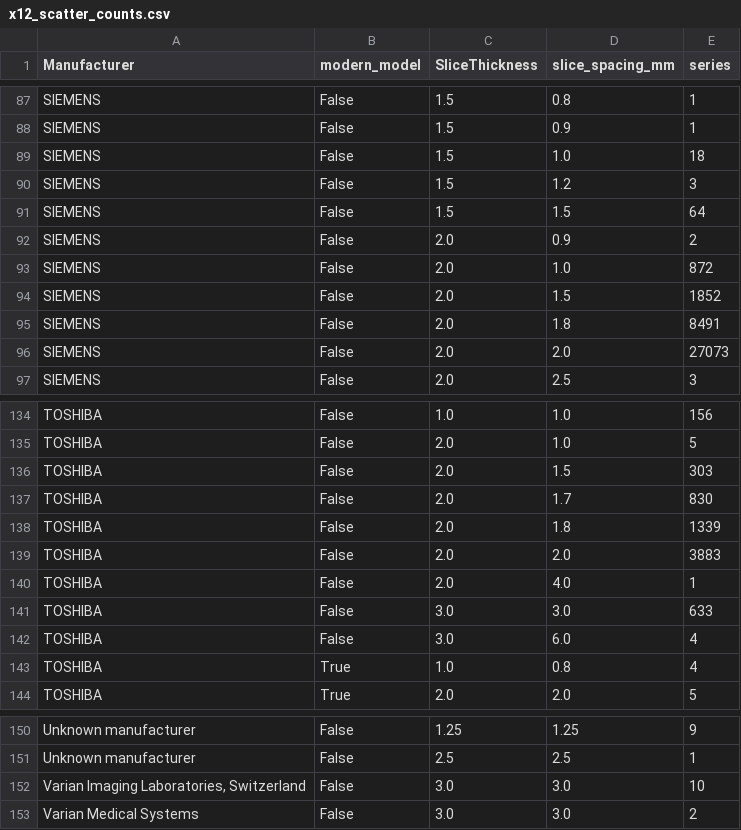
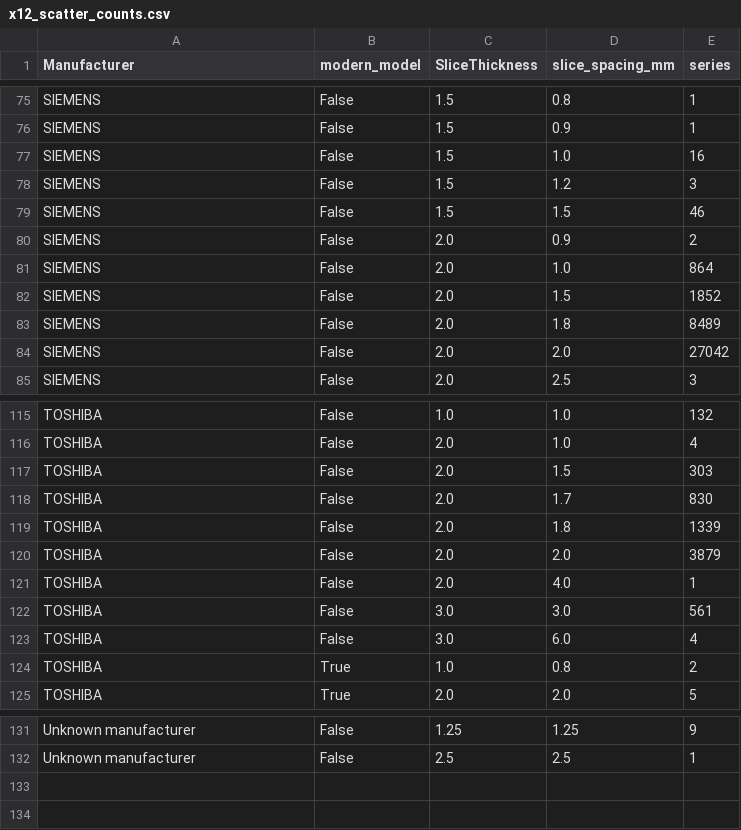
Before and after one commit to shforgh02/imaging-sae, a CSV file: imgsae/exploratory/lung_l2/results/x12/x12_scatter_counts.csv, drawn as a sheet; only a part is shown, gaps mark what is left out; removed rows and columns are numbered as before the commit, all else as after; the diff covers the shown part only; the diff names each change by its address in the sheet, - before the commit and + after, or states it on an @@ line.

```diff
--- a/imgsae/exploratory/lung_l2/results/x12/x12_scatter_counts.csv
+++ b/imgsae/exploratory/lung_l2/results/x12/x12_scatter_counts.csv
-E77 (series): 18
+E77 (series): 16
-E79 (series): 64
+E79 (series): 46
-E81 (series): 872
+E81 (series): 864
-E83 (series): 8491
+E83 (series): 8489
-E84 (series): 27073
+E84 (series): 27042
-E115 (series): 156
+E115 (series): 132
-E116 (series): 5
+E116 (series): 4
-E120 (series): 3883
+E120 (series): 3879
-E122 (series): 633
+E122 (series): 561
-E124 (series): 4
+E124 (series): 2
-row 152: Varian Imaging Laboratories, Switzerland | False | 3.0 | 3.0 | 10
-row 153: Varian Medical Systems | False | 3.0 | 3.0 | 2
```
Also changed, not shown: 1 added row, 20 removed rows and 50 edited cells elsewhere in this file, imgsae/exploratory/lung_l2/results/x12/x12_per_collection.csv, imgsae/exploratory/lung_l2/results/x12/x12_qc_sample.csv, 3 other files.
